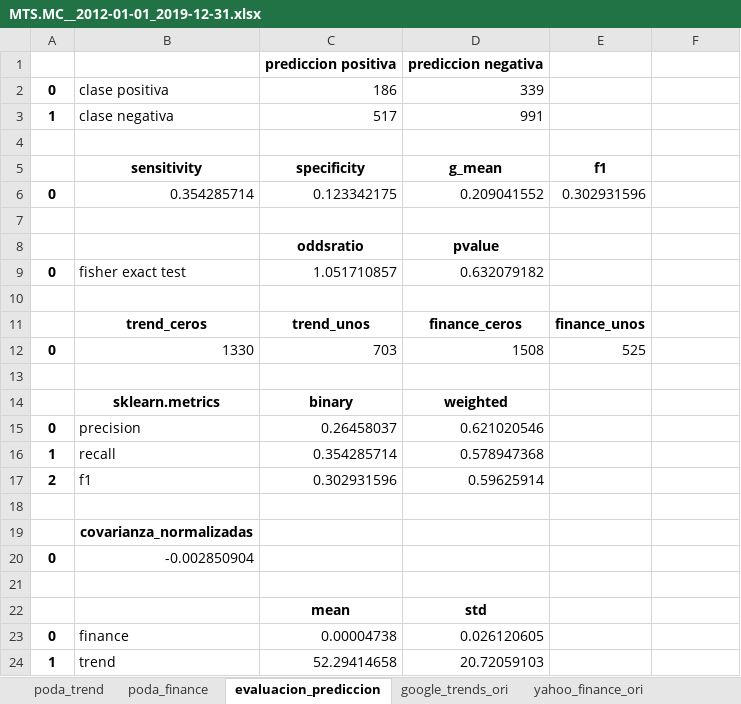
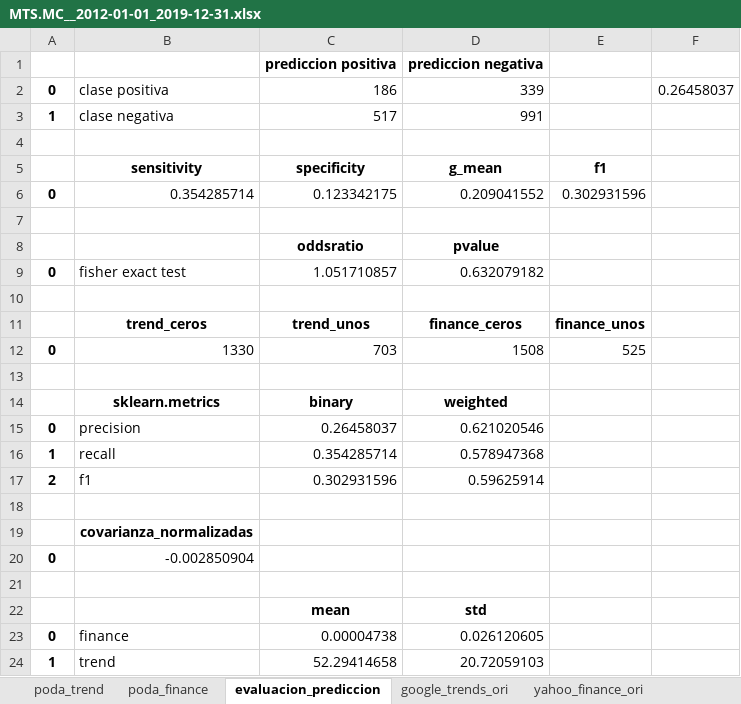
Before and after one commit to axxa/uc3m-stockVolatilityPredictionGtrends, an Excel workbook: python/result_data/ibex/MTS.MC__2012-01-01_2019-12-31.xlsx, sheet evaluacion_prediccion, drawn as a sheet; values as stored, in another font and other column widths than the file's, no borders; the diff names each change by its address in the sheet, - before the commit and + after, or states it on an @@ line.

```diff
--- a/python/result_data/ibex/MTS.MC__2012-01-01_2019-12-31.xlsx (sheet evaluacion_prediccion)
+++ b/python/result_data/ibex/MTS.MC__2012-01-01_2019-12-31.xlsx (sheet evaluacion_prediccion)
-F2: (empty)
+F2: 0.26458037
```
Also changed, not shown: python/result_data/ibex/BBVA.MC__2012-01-01_2019-12-31.xlsx, python/result_data/ibex/FER.MC__2012-01-01_2019-12-31.xlsx, 33 other files.
